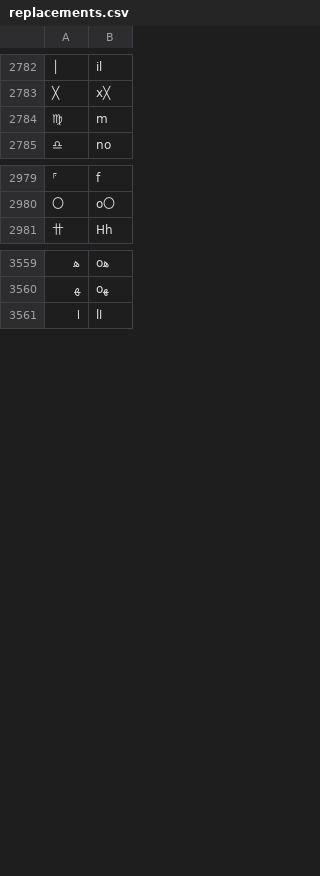
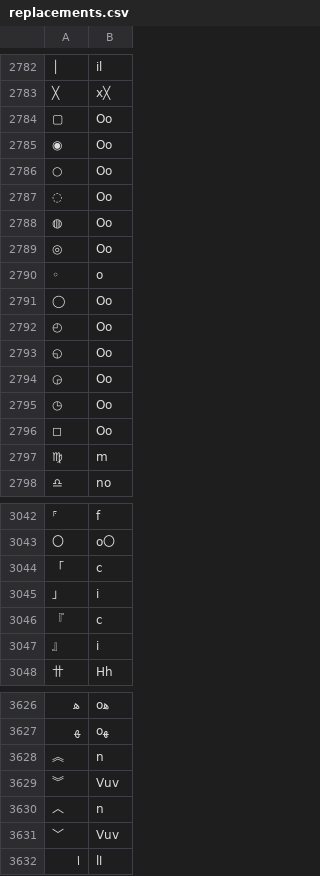
Before and after one commit to finnbear/rustrict, a CSV file: src/replacements.csv, drawn as a sheet; only a part is shown, gaps mark what is left out; the diff covers the shown part only; the diff names each change by its address in the sheet, - before the commit and + after, or states it on an @@ line.

```diff
--- a/src/replacements.csv
+++ b/src/replacements.csv
+row 2784: ▢ | Oo
+row 2785: ◉ | Oo
+row 2786: ○ | Oo
+row 2787: ◌ | Oo
+row 2788: ◍ | Oo
+row 2789: ◎ | Oo
+row 2790: ◦ | o
+row 2791: ◯ | Oo
+row 2792: ◴ | Oo
+row 2793: ◵ | Oo
+row 2794: ◶ | Oo
+row 2795: ◷ | Oo
+row 2796: ◻ | Oo
+row 3044: 「 | c
+row 3045: 」 | i
+row 3046: 『 | c
+row 3047: 』 | i
+row 3628: ︽ | n
+row 3629: ︾ | Vuv
+row 3630: ︿ | n
+row 3631: ﹀ | Vuv
```
Also changed, not shown: 51 added rows, 1 removed row and 1 moved row elsewhere in this file, src/profanity.csv, src/replacements_extra.csv, 7 other files.
